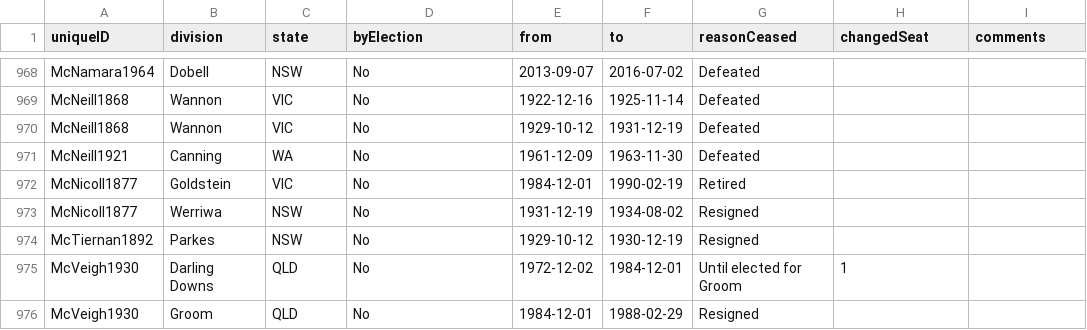
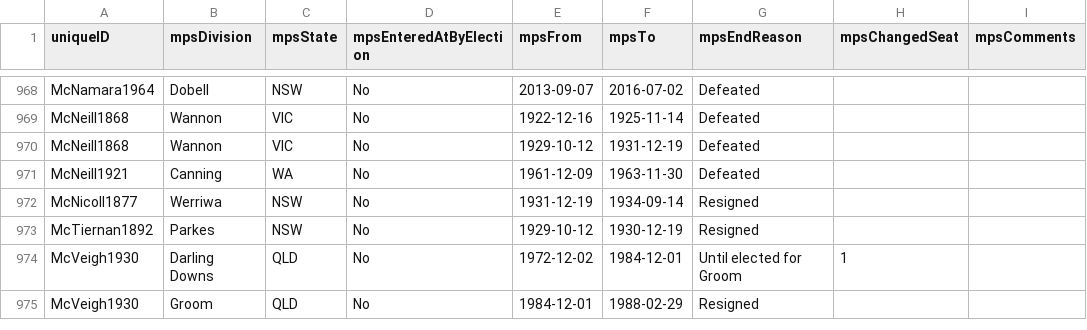
Before and after one commit to RohanAlexander/AustralianPoliticians, a CSV file: data-raw/by_division_mps.csv (was data-raw/by_division-mps.csv), drawn as a sheet; only a part is shown, gaps mark what is left out; removed rows and columns are numbered as before the commit, all else as after; the diff names each change by its address in the sheet, - before the commit and + after, or states it on an @@ line.

```diff
--- a/data-raw/by_division-mps.csv
+++ b/data-raw/by_division_mps.csv
-B1: division
+B1: mpsDivision
-C1: state
+C1: mpsState
-D1: byElection
+D1: mpsEnteredAtByElection
-E1: from
+E1: mpsFrom
-F1: to
+F1: mpsTo
-G1: reasonCeased
+G1: mpsEndReason
-H1: changedSeat
+H1: mpsChangedSeat
-I1: comments
+I1: mpsComments
-row 972: McNicoll1877 | Goldstein | VIC | No | 1984-12-01 | 1990-02-19 | Retired
-F972 (mpsTo): 1934-08-02
+F972 (mpsTo): 1934-09-14
```
Also changed, not shown: data-raw/all.csv, data-raw/by_state_senators.csv, 30 other files.
